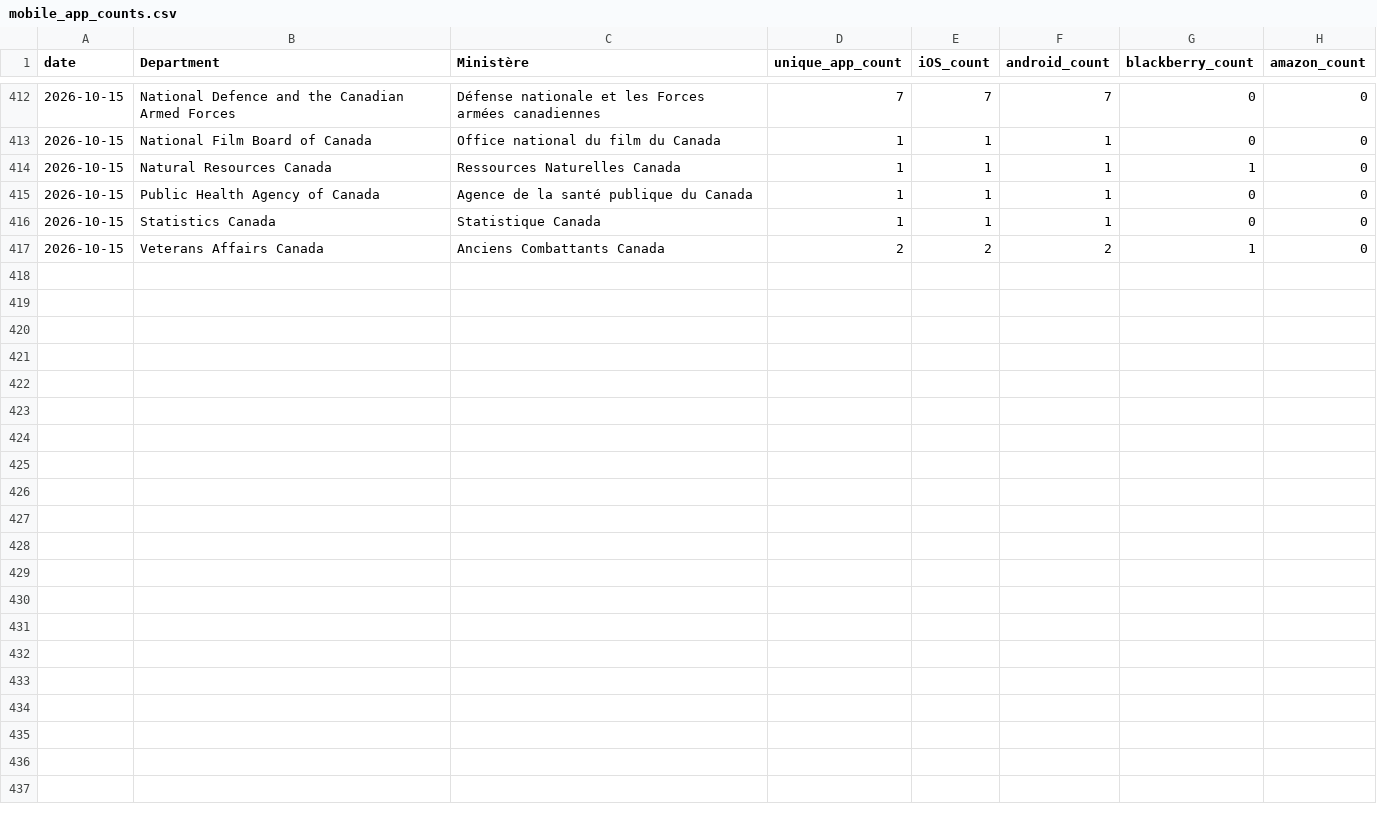
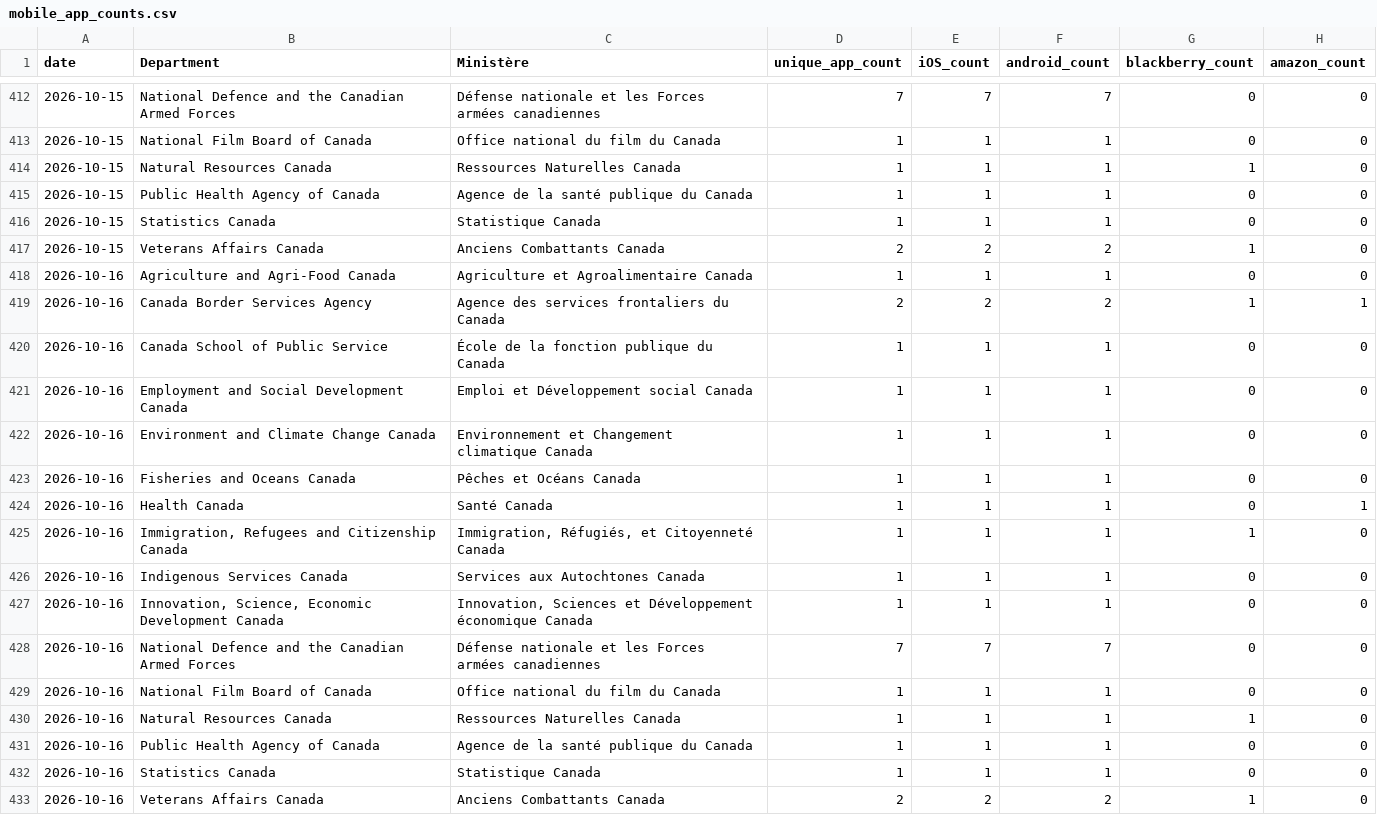
Before and after one commit to PatLittle/GC-Socials, a CSV file: mobile-apps/mobile_app_counts.csv, drawn as a sheet; only a part is shown, gaps mark what is left out.

```diff
--- a/mobile-apps/mobile_app_counts.csv
+++ b/mobile-apps/mobile_app_counts.csv
@@ -417 +417,17 @@ date,Department,Ministère,unique_app_count,iOS_count,android_count,blackberry_c
 2026-10-15,Veterans Affairs Canada,Anciens Combattants Canada,2,2,2,1,0
+2026-10-16,Agriculture and Agri-Food Canada,Agriculture et Agroalimentaire Canada,1,1,1,0,0
+2026-10-16,Canada Border Services Agency,Agence des services frontaliers du Canada,2,2,2,1,1
+2026-10-16,Canada School of Public Service,École de la fonction publique du Canada,1,1,1,0,0
+2026-10-16,Employment and Social Development Canada,Emploi et Développement social Canada,1,1,1,0,0
+2026-10-16,Environment and Climate Change Canada,Environnement et Changement climatique Canada,1,1,1,0,0
+2026-10-16,Fisheries and Oceans Canada,Pêches et Océans Canada,1,1,1,0,0
+2026-10-16,Health Canada,Santé Canada,1,1,1,0,1
+2026-10-16,"Immigration, Refugees and Citizenship Canada","Immigration, Réfugiés, et Citoyenneté Canada",1,1,1,1,0
+2026-10-16,Indigenous Services Canada,Services aux Autochtones Canada,1,1,1,0,0
+2026-10-16,"Innovation, Science, Economic Development Canada","Innovation, Sciences et Développement économique Canada",1,1,1,0,0
+2026-10-16,National Defence and the Canadian Armed Forces,Défense nationale et les Forces armées canadiennes,7,7,7,0,0
+2026-10-16,National Film Board of Canada,Office national du film du Canada,1,1,1,0,0
+2026-10-16,Natural Resources Canada,Ressources Naturelles Canada,1,1,1,1,0
+2026-10-16,Public Health Agency of Canada,Agence de la santé publique du Canada,1,1,1,0,0
+2026-10-16,Statistics Canada,Statistique Canada,1,1,1,0,0
+2026-10-16,Veterans Affairs Canada,Anciens Combattants Canada,2,2,2,1,0
```
Also changed, not shown: 2 other files.
